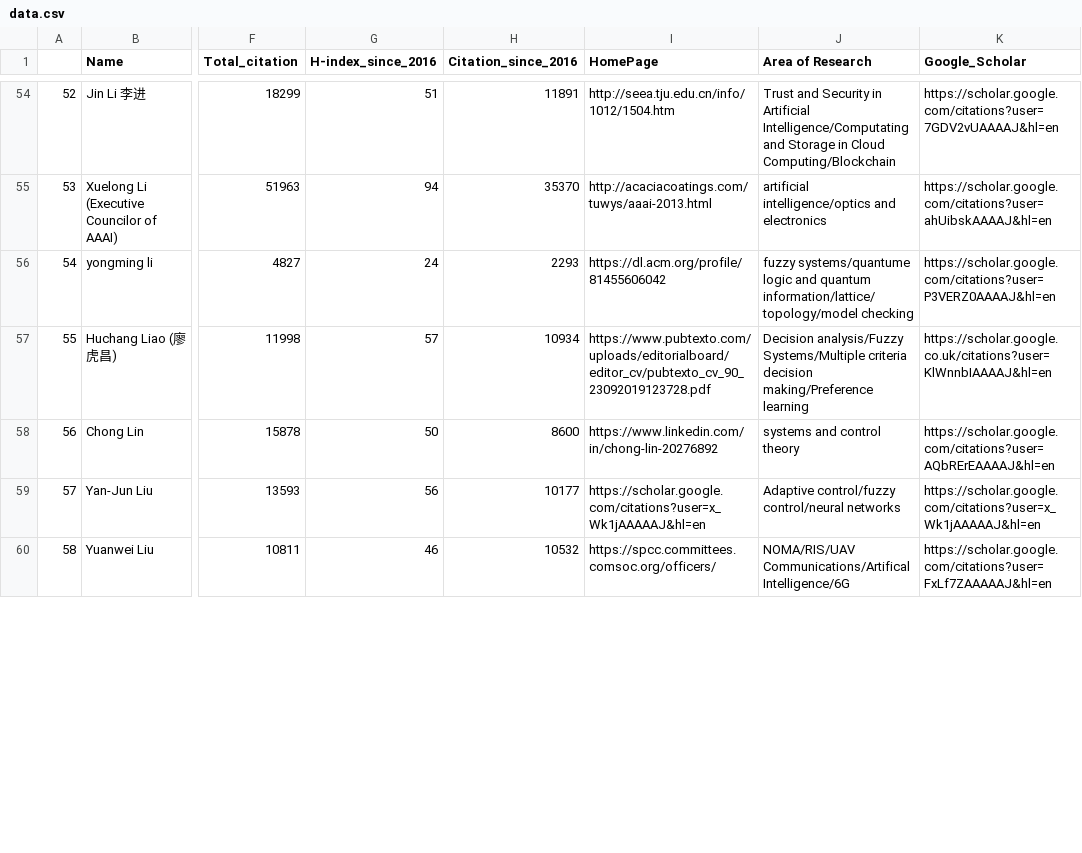
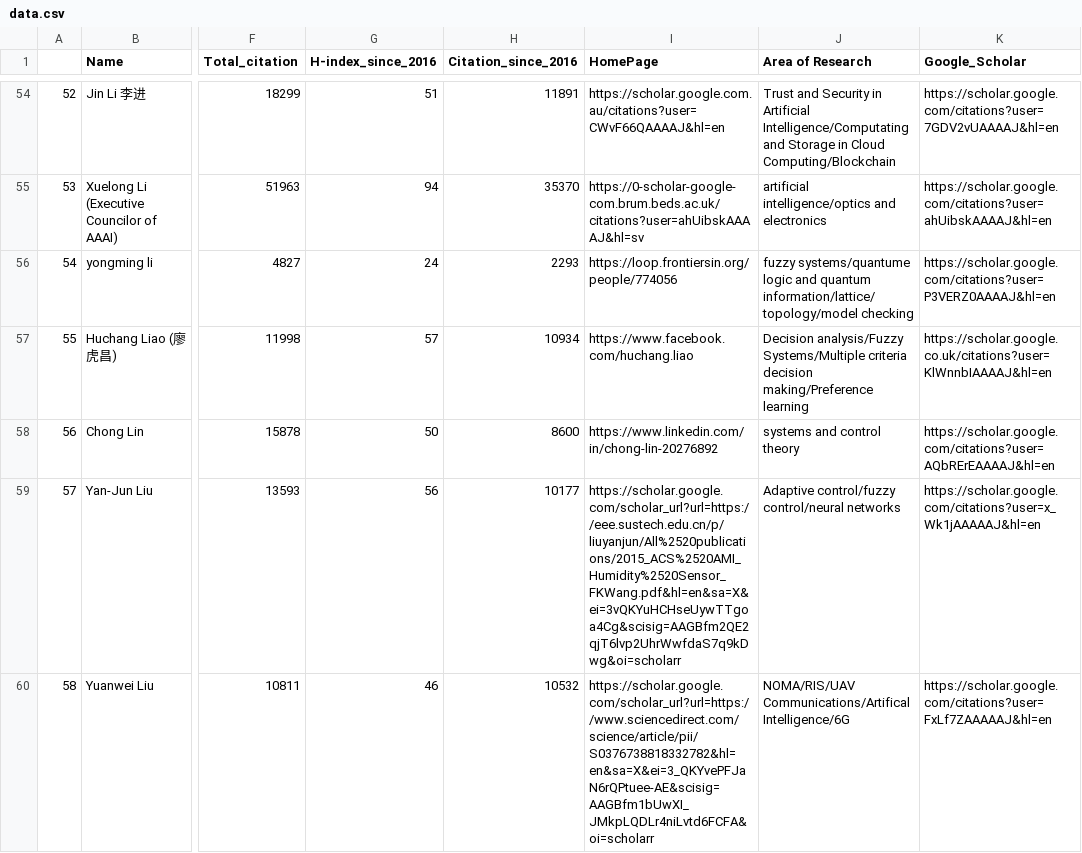
Before and after one commit to cryptogeekk/insights2techinfo, a CSV file: data.csv, drawn as a sheet; only a part is shown, gaps mark what is left out; the diff covers the shown part only; the diff names each change by its address in the sheet, - before the commit and + after, or states it on an @@ line.

```diff
--- a/data.csv
+++ b/data.csv
-I54 (HomePage): http://seea.tju.edu.cn/info/1012/1504.htm
+I54 (HomePage): https://scholar.google.com.au/citations?user=CWvF66QAAAAJ&hl=en
-I55 (HomePage): http://acaciacoatings.com/tuwys/aaai-2013.html
+I55 (HomePage): https://0-scholar-google-com.brum.beds.ac.uk/citations?user=ahUibskAAAAJ&hl=sv
-I56 (HomePage): https://dl.acm.org/profile/81455606042
+I56 (HomePage): https://loop.frontiersin.org/people/774056
-I57 (HomePage): https://www.pubtexto.com/uploads/editorialboard/editor_cv/pubtexto_cv_90_23092019123728.pdf
+I57 (HomePage): https://www.facebook.com/huchang.liao
-I59 (HomePage): https://scholar.google.com/citations?user=x_Wk1jAAAAAJ&hl=en
+I59 (HomePage): https://scholar.google.com/scholar_url?url=https://eee.sustech.edu.cn/p/liuyanjun/All%2520publications/2015_ACS%2520AMI_Humidity%2520Sensor_FKWang.pdf&hl=en&sa=X&ei=3vQKYuHCHseUywTTgoa4Cg&scisig=AAGBfm2QE2qjT6lvp2UhrWwfdaS7q9kDwg&oi=scholarr
-I60 (HomePage): https://spcc.committees.comsoc.org/officers/
+I60 (HomePage): https://scholar.google.com/scholar_url?url=https://www.sciencedirect.com/science/article/pii/S0376738818332782&hl=en&sa=X&ei=3_QKYvePFJaN6rQPtuee-AE&scisig=AAGBfm1bUwXI_JMkpLQDLr4niLvtd6FCFA&oi=scholarr
```
Also changed, not shown: 122 edited cells elsewhere in this file, 1 other file.
